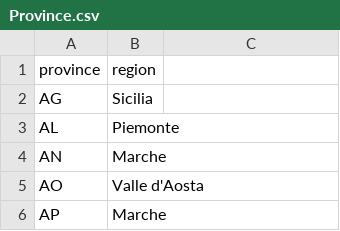
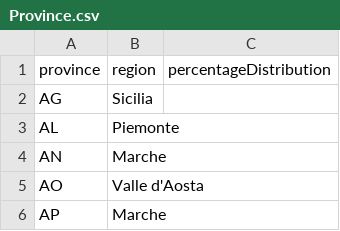
Before and after one commit to pagopa/pn-paper-tenders, a CSV file: dev/20250319/Province.csv, drawn as a sheet; only a part is shown; the diff names each change by its address in the sheet, - before the commit and + after, or states it on an @@ line.

Commit message:
[PN-15353] Added percentageDistribution in province csv

```diff
--- a/dev/20250319/Province.csv
+++ b/dev/20250319/Province.csv
-C1: (empty)
+C1: percentageDistribution
```
Also changed, not shown: 6 other files.
